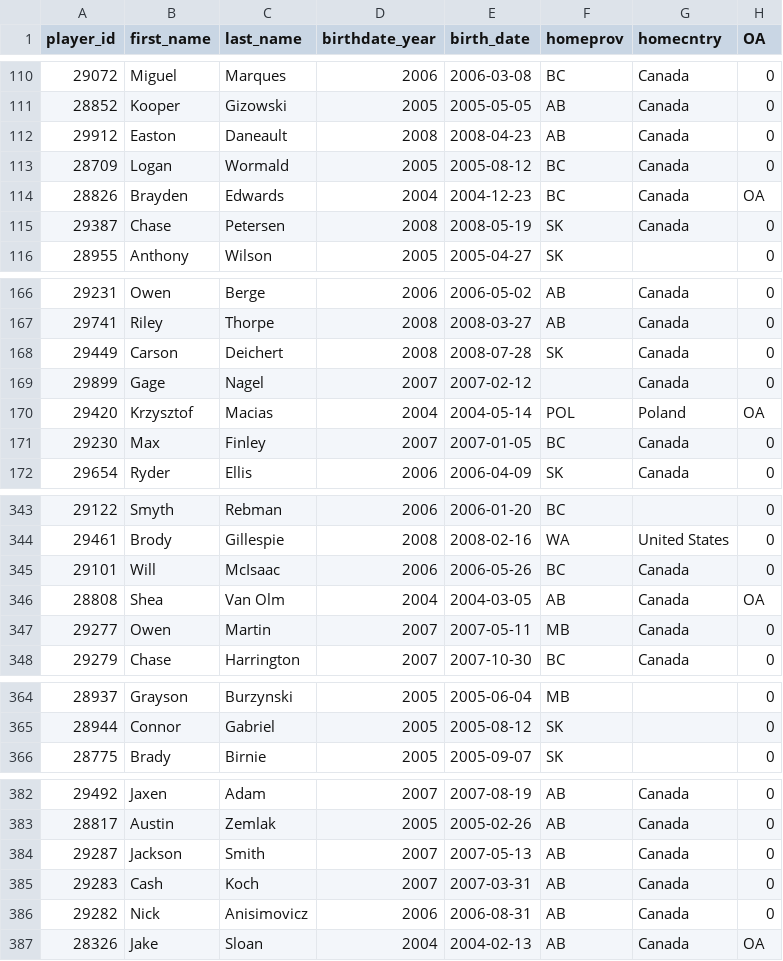
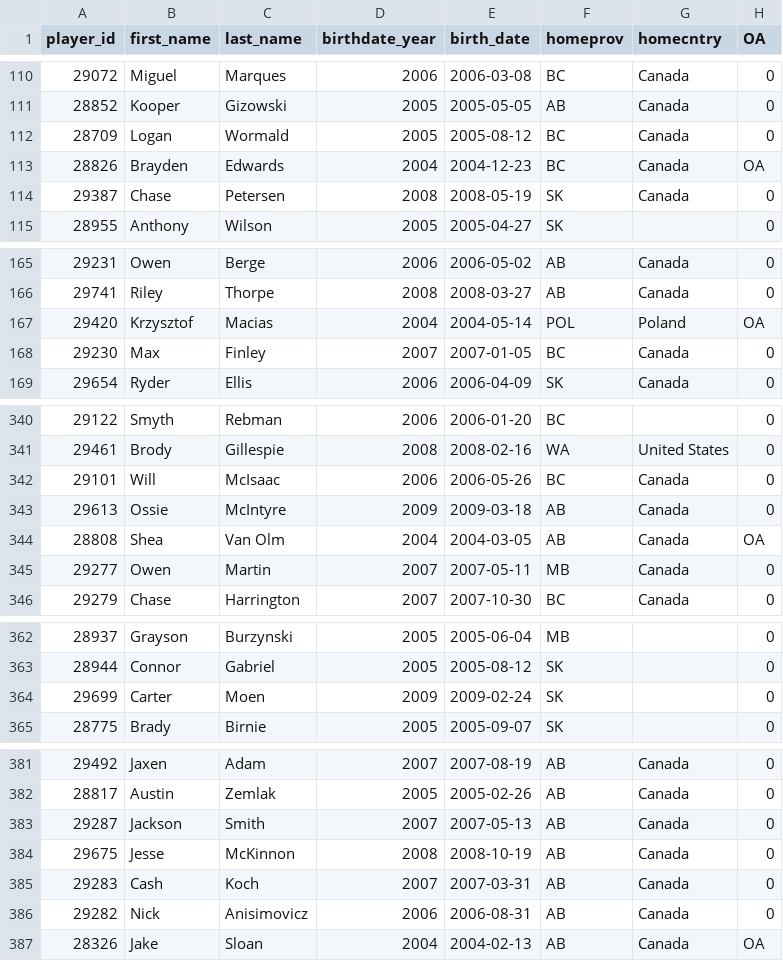
Before and after one commit to lennonay/Prospect_scraper, a CSV file: data/roster/WHL_2024_25_Regular_Season_roster.csv, drawn as a sheet; only a part is shown, gaps mark what is left out; removed rows and columns are numbered as before the commit, all else as after; the diff covers the shown part only; the diff names each change by its address in the sheet, - before the commit and + after, or states it on an @@ line.

```diff
--- a/data/roster/WHL_2024_25_Regular_Season_roster.csv
+++ b/data/roster/WHL_2024_25_Regular_Season_roster.csv
-row 112: 29912 | Easton | Daneault | 2008 | 2008-04-23 | AB | Canada | 0
-row 168: 29449 | Carson | Deichert | 2008 | 2008-07-28 | SK | Canada | 0
-row 169: 29899 | Gage | Nagel | 2007 | 2007-02-12 |  | Canada | 0
+row 343: 29613 | Ossie | McIntyre | 2009 | 2009-03-18 | AB | Canada | 0
+row 364: 29699 | Carter | Moen | 2009 | 2009-02-24 | SK |  | 0
+row 384: 29675 | Jesse | McKinnon | 2008 | 2008-10-19 | AB | Canada | 0
```
Also changed, not shown: 2 added rows and 2 moved rows elsewhere in this file, 2 other files.
